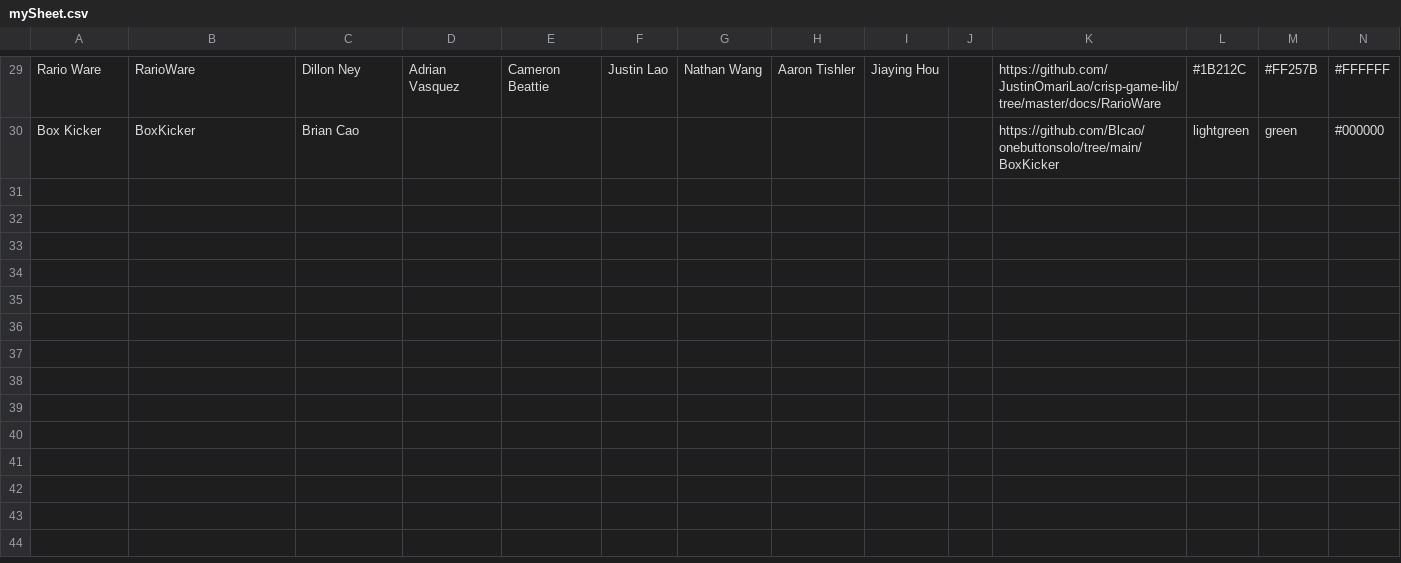
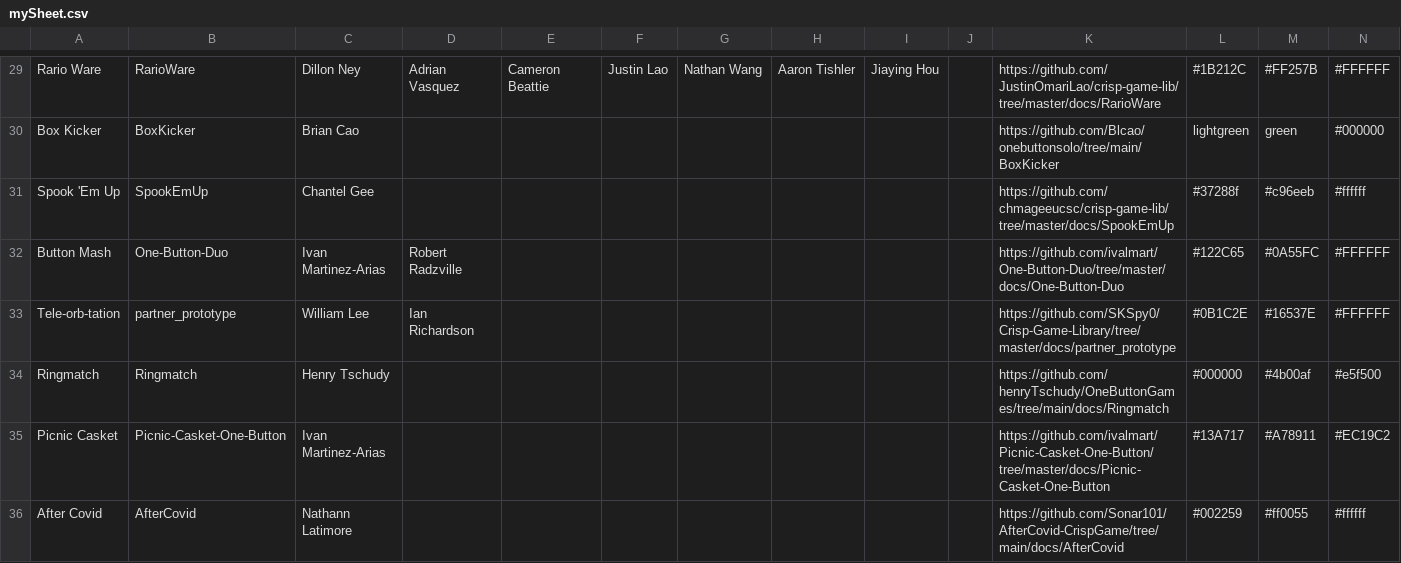
Before and after one commit to ColinSORourke/class-game-lib, a CSV file: docs/mySheet.csv, drawn as a sheet; only a part is shown, gaps mark what is left out; the diff names each change by its address in the sheet, - before the commit and + after, or states it on an @@ line.

```diff
--- a/docs/mySheet.csv
+++ b/docs/mySheet.csv
+row 31: Spook 'Em Up | SpookEmUp | Chantel Gee |  |  |  |  |  |  |  | https://github.com/chmageeucsc/crisp-game-lib/tree/master/docs/SpookEmUp | #37288f | #c96eeb | #ffffff
+row 32: Button Mash | One-Button-Duo | Ivan Martinez-Arias | Robert Radzville |  |  |  |  |  |  | https://github.com/ivalmart/One-Button-Duo/tree/master/docs/One-Button-Duo | #122C65 | #0A55FC | #FFFFFF
+row 33: Tele-orb-tation | partner_prototype | William Lee | Ian Richardson |  |  |  |  |  |  | https://github.com/SKSpy0/Crisp-Game-Library/tree/master/docs/partner_prototype | #0B1C2E | #16537E | #FFFFFF
+row 34: Ringmatch | Ringmatch | Henry Tschudy |  |  |  |  |  |  |  | https://github.com/henryTschudy/OneButtonGames/tree/main/docs/Ringmatch | #000000 | #4b00af | #e5f500
+row 35: Picnic Casket | Picnic-Casket-One-Button | Ivan Martinez-Arias |  |  |  |  |  |  |  | https://github.com/ivalmart/Picnic-Casket-One-Button/tree/master/docs/Picnic-Casket-One-Button | #13A717 | #A78911 | #EC19C2
+row 36: After Covid | AfterCovid | Nathann Latimore |  |  |  |  |  |  |  | https://github.com/Sonar101/AfterCovid-CrispGame/tree/main/docs/AfterCovid | #002259 | #ff0055 | #ffffff
```
Also changed, not shown: 28 other files.
